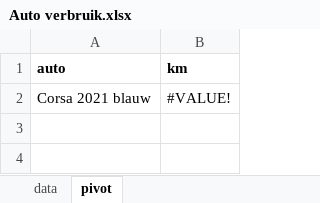
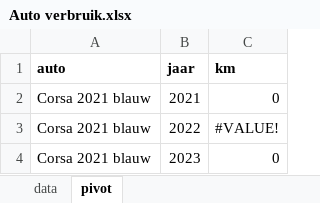
Before and after one commit to martinpastoors/mptools, an Excel workbook: Auto verbruik.xlsx, sheet pivot, drawn as a sheet; values as stored, in another font and other column widths than the file's, no borders; charts and pictures not drawn; addresses are those after the commit; the diff names each change by its address in the sheet, - before the commit and + after, or states it on an @@ line.

```diff
--- a/Auto verbruik.xlsx (sheet pivot)
+++ b/Auto verbruik.xlsx (sheet pivot)
+column B (jaar), row 3: 2022
+row 2: Corsa 2021 blauw | 2021 | 0
+row 4: Corsa 2021 blauw | 2023 | 0
```
Also changed, not shown: sheet data, formulas that keep their value, 1 other file.
